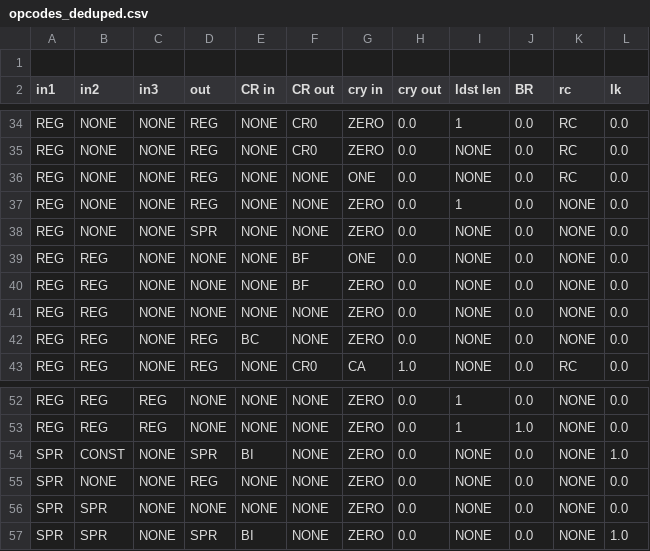
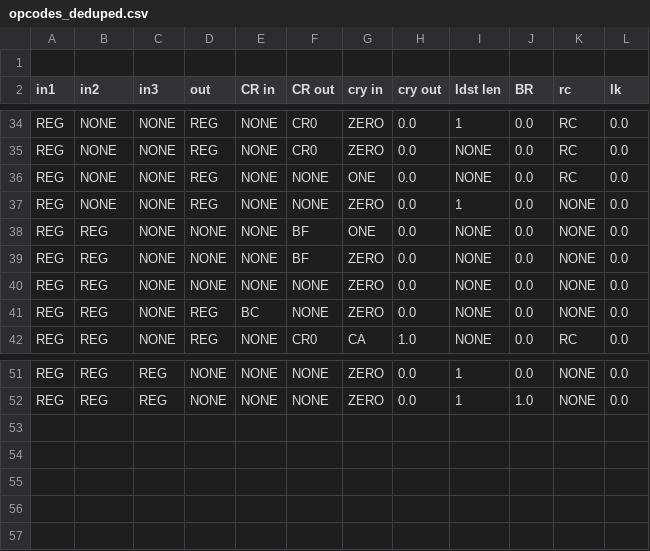
Before and after one commit to programmerjake/libre-soc-wiki, a CSV file: openpower/opcodes_deduped.csv, drawn as a sheet; only a part is shown, gaps mark what is left out.

Commit message:
remove SPR

```diff
--- a/openpower/opcodes_deduped.csv
+++ b/openpower/opcodes_deduped.csv
@@ -37,3 +37,2 @@ REG,NONE,NONE,REG,NONE,NONE,ONE,0.0,NONE,0.0,RC,0.0
 REG,NONE,NONE,REG,NONE,NONE,ZERO,0.0,1,0.0,NONE,0.0
-REG,NONE,NONE,SPR,NONE,NONE,ZERO,0.0,NONE,0.0,NONE,0.0
 REG,REG,NONE,NONE,NONE,BF,ONE,0.0,NONE,0.0,NONE,0.0
@@ -53,5 +52 @@ REG,REG,REG,NONE,NONE,NONE,ZERO,0.0,1,0.0,NONE,0.0
 REG,REG,REG,NONE,NONE,NONE,ZERO,0.0,1,1.0,NONE,0.0
-SPR,CONST,NONE,SPR,BI,NONE,ZERO,0.0,NONE,0.0,NONE,1.0
-SPR,NONE,NONE,REG,NONE,NONE,ZERO,0.0,NONE,0.0,NONE,0.0
-SPR,SPR,NONE,NONE,NONE,NONE,ZERO,0.0,NONE,0.0,NONE,0.0
-SPR,SPR,NONE,SPR,BI,NONE,ZERO,0.0,NONE,0.0,NONE,1.0
```
